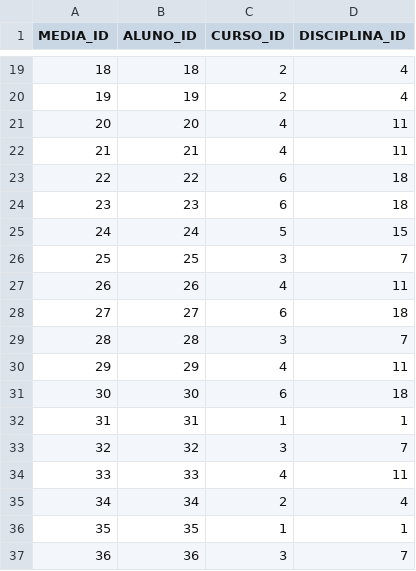
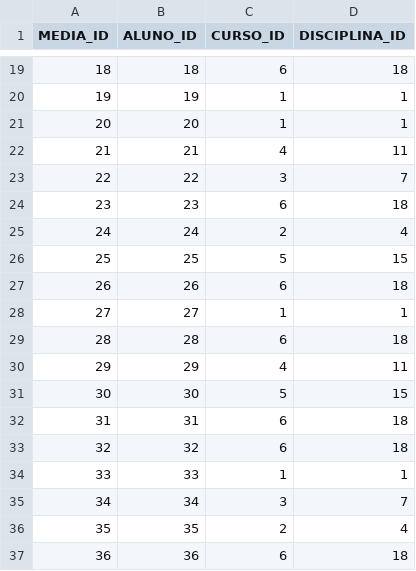
Before and after one commit to moisesfilhosenai/faker-data-pb, a CSV file: aula03/outputs/medias.csv, drawn as a sheet; only a part is shown, gaps mark what is left out; the diff covers the shown part only.

```diff
--- a/aula03/outputs/medias.csv
+++ b/aula03/outputs/medias.csv
@@ -19,19 +19,19 @@ MEDIA_ID,ALUNO_ID,CURSO_ID,DISCIPLINA_ID
-18,18,2,4
-19,19,2,4
-20,20,4,11
+18,18,6,18
+19,19,1,1
+20,20,1,1
 21,21,4,11
-22,22,6,18
+22,22,3,7
 23,23,6,18
-24,24,5,15
-25,25,3,7
-26,26,4,11
-27,27,6,18
-28,28,3,7
+24,24,2,4
+25,25,5,15
+26,26,6,18
+27,27,1,1
+28,28,6,18
 29,29,4,11
-30,30,6,18
-31,31,1,1
-32,32,3,7
-33,33,4,11
-34,34,2,4
-35,35,1,1
-36,36,3,7
+30,30,5,15
+31,31,6,18
+32,32,6,18
+33,33,1,1
+34,34,3,7
+35,35,2,4
+36,36,6,18
```
Also changed, not shown: 56 edited cells elsewhere in this file, aula03/outputs/alunos.csv, 8 other files.
